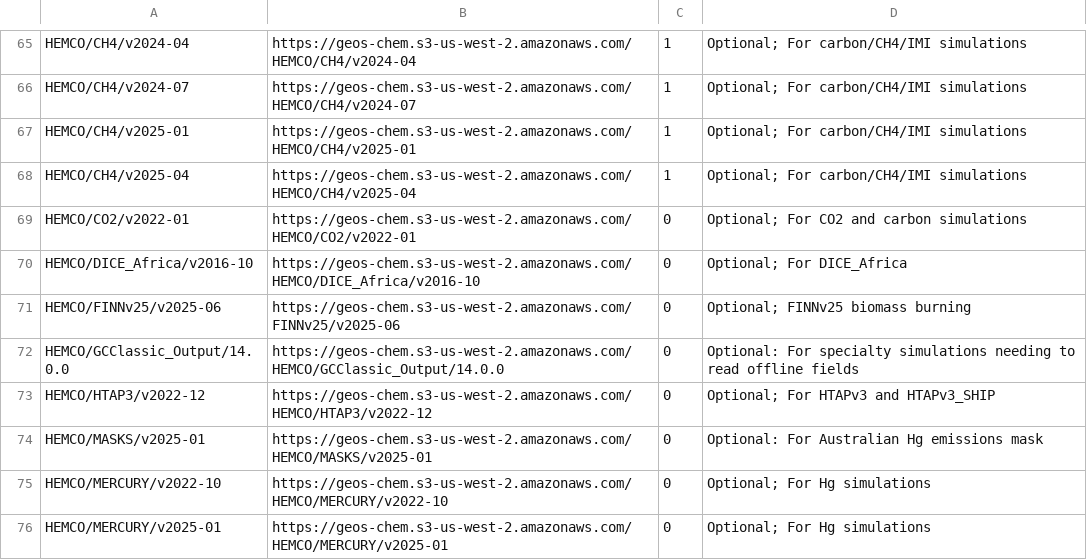
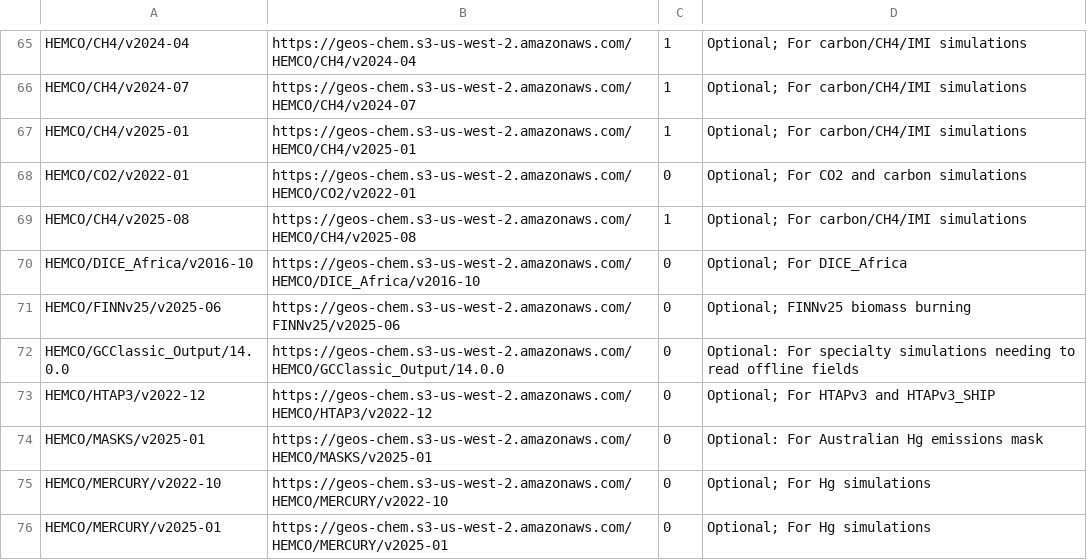
Before and after one commit to geoschem/input-data-catalogs, a CSV file: EmissionsInputs.csv, drawn as a sheet; only a part is shown, gaps mark what is left out.

Commit message:
Add HEMCO/CH4/v2025-08/GFEIv3/ for fixed GFEIv3 data
EmissionsInputs.csv
- Changed the GFEIv3 folder from HEMCO/CH4/v2025-04/GFEIv3
  to HEMCO/CH4/v2025-08/GFEIv3.  This is the new data that
  was fixed following peer review.

Signed-off-by: Bob Yantosca <yantosca@seas.harvard.edu>

```diff
--- a/EmissionsInputs.csv
+++ b/EmissionsInputs.csv
@@ -67,4 +67,4 @@ HEMCO/CH4/v2024-07,https://geos-chem.s3-us-west-2.amazonaws.com/HEMCO/CH4/v2024-
 HEMCO/CH4/v2025-01,https://geos-chem.s3-us-west-2.amazonaws.com/HEMCO/CH4/v2025-01,1,Optional; For carbon/CH4/IMI simulations
-HEMCO/CH4/v2025-04,https://geos-chem.s3-us-west-2.amazonaws.com/HEMCO/CH4/v2025-04,1,Optional; For carbon/CH4/IMI simulations
 HEMCO/CO2/v2022-01,https://geos-chem.s3-us-west-2.amazonaws.com/HEMCO/CO2/v2022-01,0,Optional; For CO2 and carbon simulations
+HEMCO/CH4/v2025-08,https://geos-chem.s3-us-west-2.amazonaws.com/HEMCO/CH4/v2025-08,1,Optional; For carbon/CH4/IMI simulations
 HEMCO/DICE_Africa/v2016-10,https://geos-chem.s3-us-west-2.amazonaws.com/HEMCO/DICE_Africa/v2016-10,0,Optional; For DICE_Africa
```
